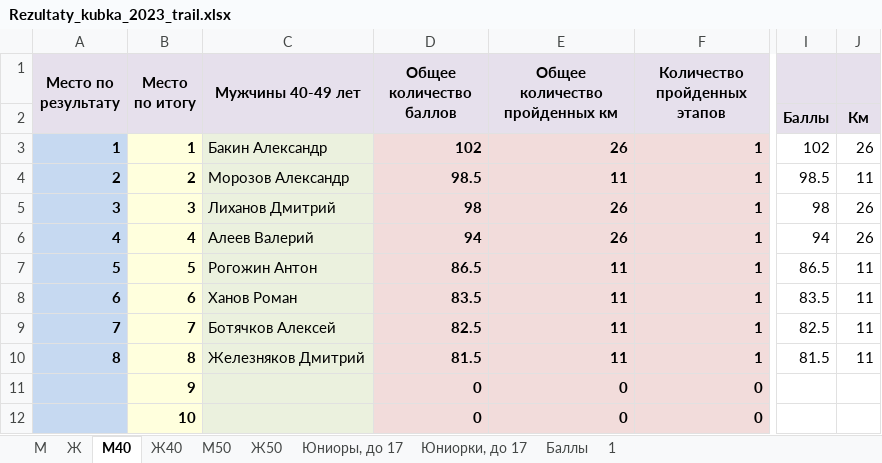
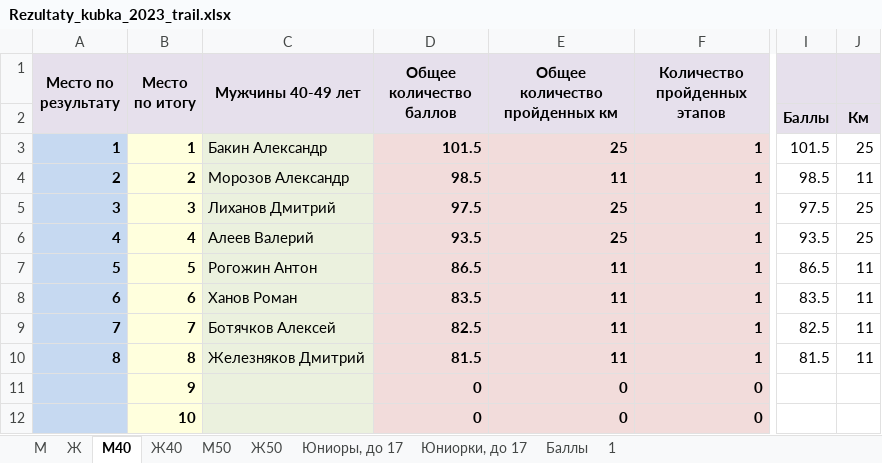
Before and after one commit to o-52/trail, an Excel workbook: 2023/Rezultaty_kubka_2023_trail.xlsx, sheet М40, drawn as a sheet; only a part is shown, gaps mark what is left out; values as stored, in another font and other column widths than the file's, no borders; conditional formats not drawn; the diff names each change by its address in the sheet, - before the commit and + after, or states it on an @@ line.

```diff
--- a/2023/Rezultaty_kubka_2023_trail.xlsx (sheet М40)
+++ b/2023/Rezultaty_kubka_2023_trail.xlsx (sheet М40)
-D3 (Общее количество баллов): 102
+D3 (Общее количество баллов): 101.5
-E3 (Общее количество пройденных км): 26
+E3 (Общее количество пройденных км): 25
-I3: 102
+I3: 101.5
-J3: 26
+J3: 25
-D5 (Общее количество баллов): 98
+D5 (Общее количество баллов): 97.5
-E5:E6 (Общее количество пройденных км): 26
+E5:E6 (Общее количество пройденных км): 25
-I5: 98
+I5: 97.5
-J5:J6: 26
+J5:J6: 25
-D6 (Общее количество баллов): 94
+D6 (Общее количество баллов): 93.5
-I6: 94
+I6: 93.5
```
Also changed, not shown: sheet М, sheet Ж40, sheet 1, sheet М50, sheet Ж.
